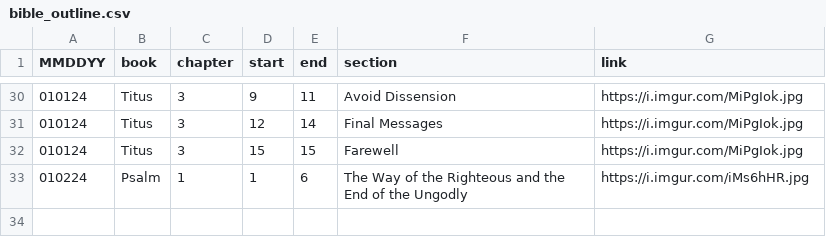
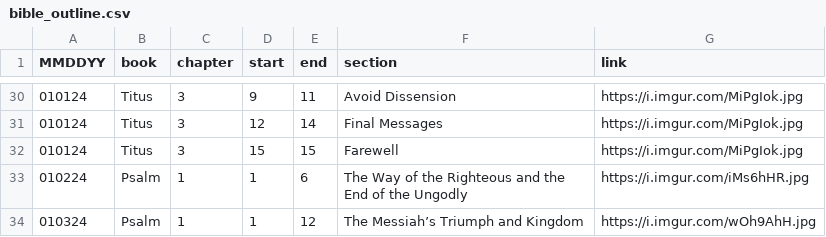
Before and after one commit to marko-polo-cheno/scribblingScribe, a CSV file: bible_outline.csv, drawn as a sheet; only a part is shown, gaps mark what is left out; the diff names each change by its address in the sheet, - before the commit and + after, or states it on an @@ line.

Commit message:
Update bible_outline.csv

```diff
--- a/bible_outline.csv
+++ b/bible_outline.csv
+row 34: 010324 | Psalm | 1 | 1 | 12 | The Messiah’s Triumph and Kingdom | https://i.imgur.com/wOh9AhH.jpg
```
